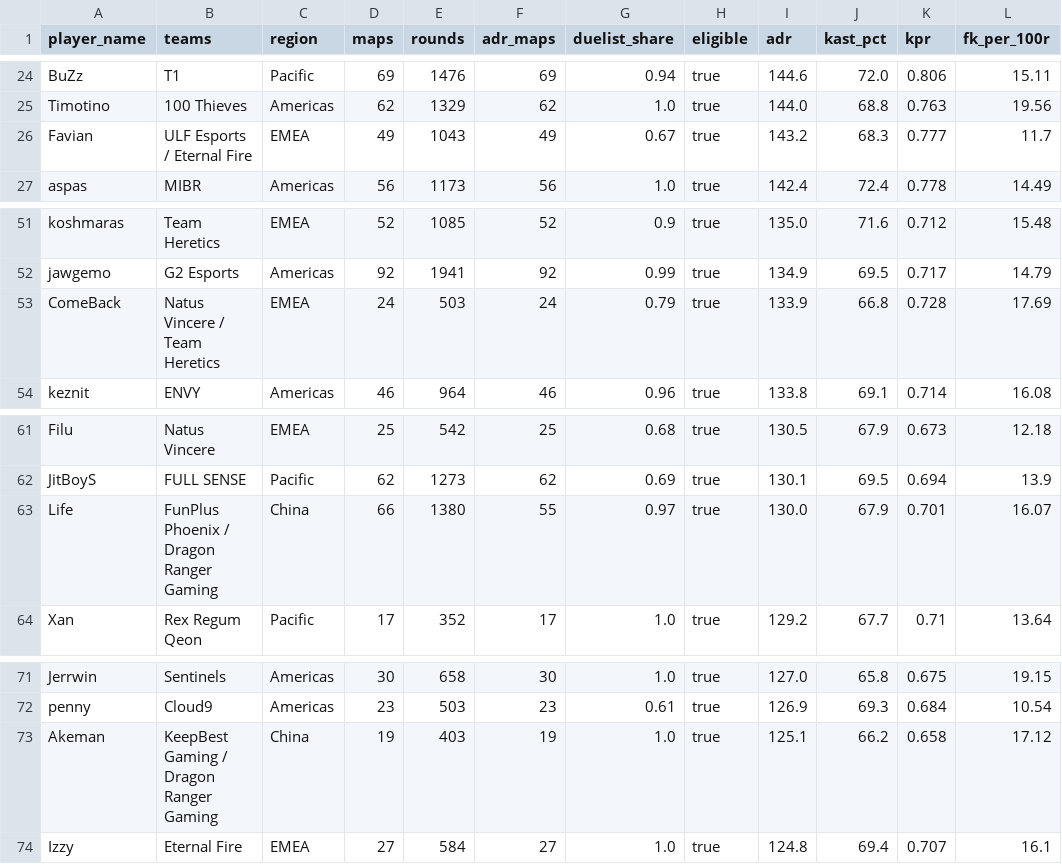
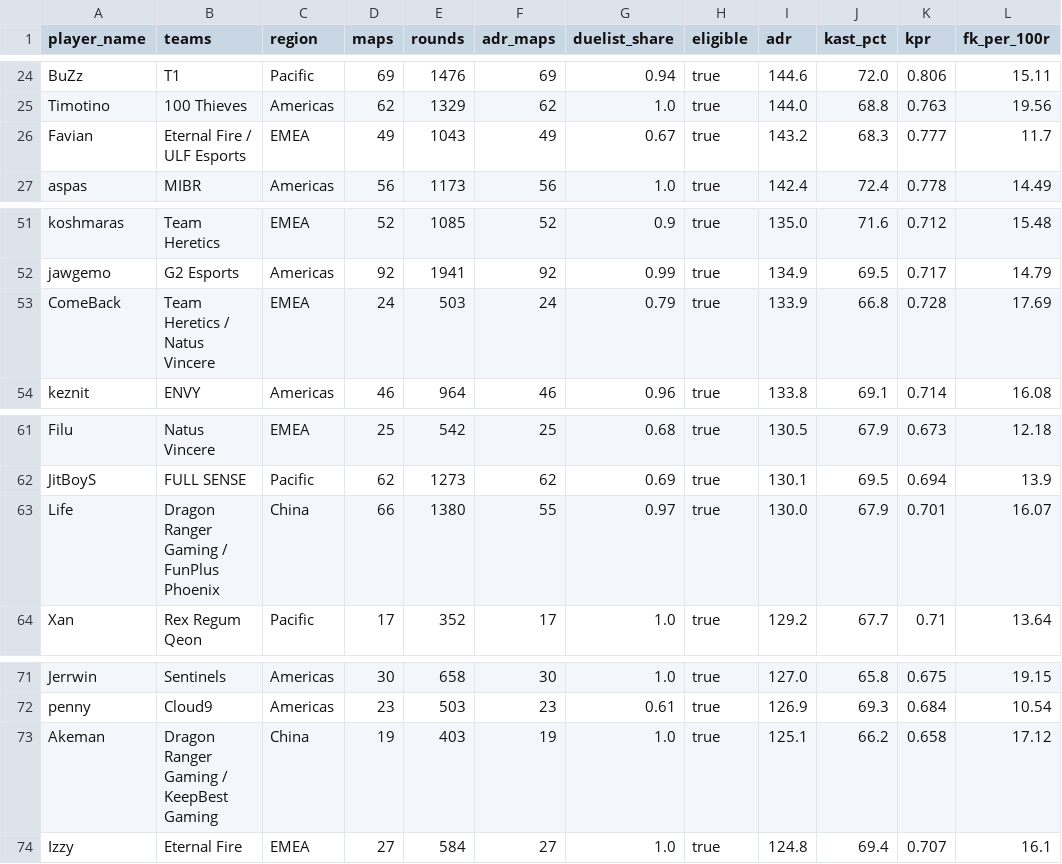
Before and after one commit to trietsim69-boop/VCT-analysis, a CSV file: data/audit/06_duelist_pool.csv, drawn as a sheet; only a part is shown, gaps mark what is left out; the diff names each change by its address in the sheet, - before the commit and + after, or states it on an @@ line.

```diff
--- a/data/audit/06_duelist_pool.csv
+++ b/data/audit/06_duelist_pool.csv
-B26 (teams): ULF Esports / Eternal Fire
+B26 (teams): Eternal Fire / ULF Esports
-B53 (teams): Natus Vincere / Team Heretics
+B53 (teams): Team Heretics / Natus Vincere
-B63 (teams): FunPlus Phoenix / Dragon Ranger Gaming
+B63 (teams): Dragon Ranger Gaming / FunPlus Phoenix
-B73 (teams): KeepBest Gaming / Dragon Ranger Gaming
+B73 (teams): Dragon Ranger Gaming / KeepBest Gaming
```
Also changed, not shown: 12 other files.
